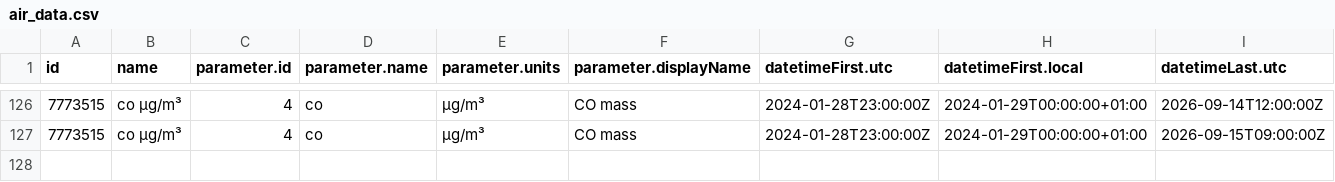
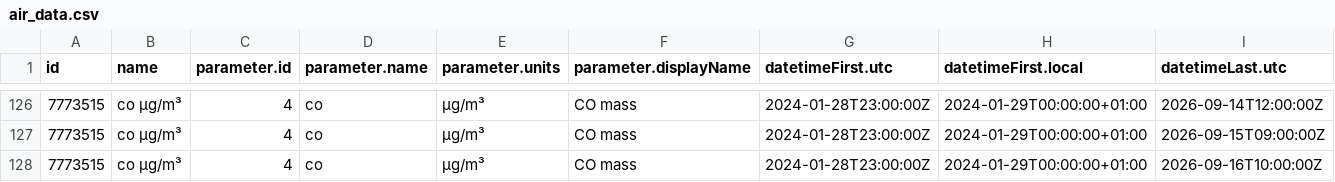
Before and after one commit to PatriVaca/practica_08_airquality, a CSV file: data/air_data.csv, drawn as a sheet; only a part is shown, gaps mark what is left out; rows hold the shown columns only; the diff names each change by its address in the sheet, - before the commit and + after, or states it on an @@ line.

Commit message:
gh actions: Update data Wed Sep 16 12:38:55 UTC 2026

```diff
--- a/data/air_data.csv
+++ b/data/air_data.csv
+row 128: 7773515 | co µg/m³ | 4 | co | µg/m³ | CO mass | 2024-01-28T23:00:00Z | 2024-01-29T00:00:00+01:00 | 2026-09-16T10:00:00Z
```
